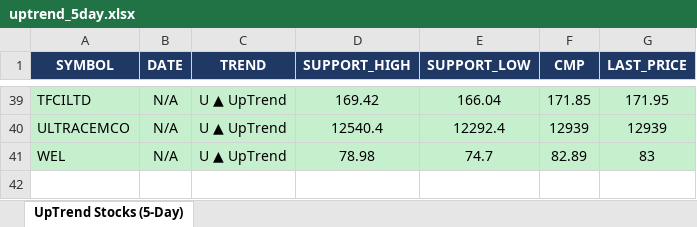
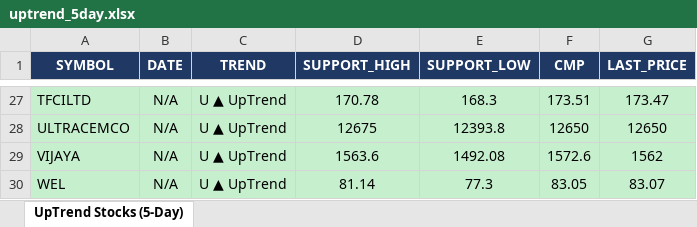
Before and after one commit to arthiindukuri510-crypto/NSEWeb, an Excel workbook: data/uptrend_5day.xlsx, sheet UpTrend Stocks (5-Day), drawn as a sheet; only a part is shown, gaps mark what is left out; values as stored, in another font and other column widths than the file's, no borders; addresses are those after the commit; the diff covers the shown part only; the diff names each change by its address in the sheet, - before the commit and + after, or states it on an @@ line.

```diff
--- a/data/uptrend_5day.xlsx (sheet UpTrend Stocks (5-Day))
+++ b/data/uptrend_5day.xlsx (sheet UpTrend Stocks (5-Day))
-D27 (SUPPORT_HIGH): 169.42
+D27 (SUPPORT_HIGH): 170.78
-E27 (SUPPORT_LOW): 166.04
+E27 (SUPPORT_LOW): 168.3
-F27 (CMP): 171.85
+F27 (CMP): 173.51
-G27 (LAST_PRICE): 171.95
+G27 (LAST_PRICE): 173.47
-D28 (SUPPORT_HIGH): 12540.4
+D28 (SUPPORT_HIGH): 12675
-E28 (SUPPORT_LOW): 12292.4
+E28 (SUPPORT_LOW): 12393.8
-F28 (CMP): 12939
+F28 (CMP): 12650
-G28 (LAST_PRICE): 12939
+G28 (LAST_PRICE): 12650
+row 29: VIJAYA | N/A | U ▲ UpTrend | 1563.6 | 1492.08 | 1572.6 | 1562
-D30 (SUPPORT_HIGH): 78.98
+D30 (SUPPORT_HIGH): 81.14
-E30 (SUPPORT_LOW): 74.7
+E30 (SUPPORT_LOW): 77.3
-F30 (CMP): 82.89
+F30 (CMP): 83.05
-G30 (LAST_PRICE): 83
+G30 (LAST_PRICE): 83.07
```
Also changed, not shown: 5 added rows, 17 removed rows and 72 edited cells elsewhere in this sheet, data/Low_Price.xlsx, data/trend_output.xlsx, 2 other files.
